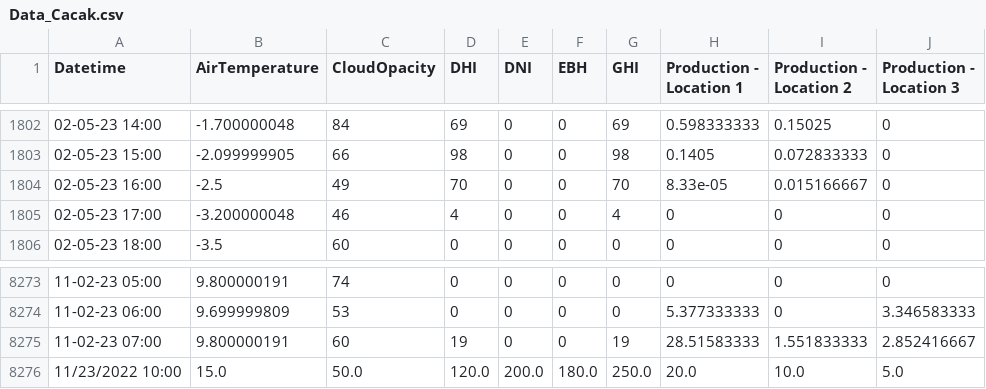
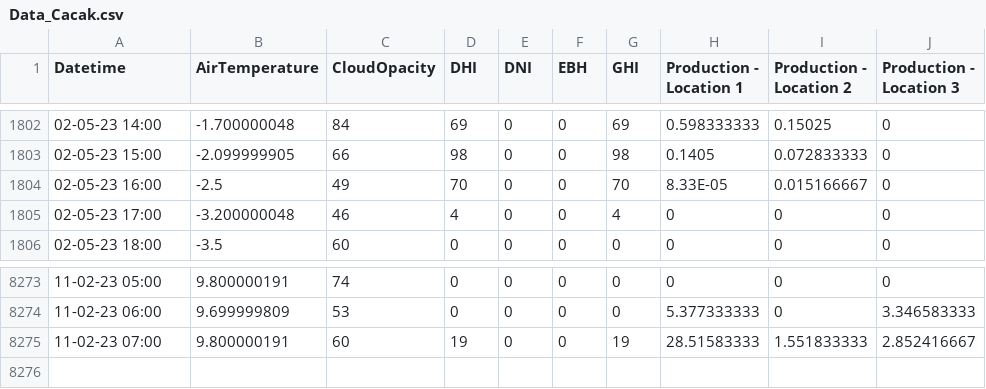
Before and after one commit to MastilovicRadoslav/BDUIS, a CSV file: BIGDATA/dataset/Data_Cacak.csv, drawn as a sheet; only a part is shown, gaps mark what is left out.

Commit message:
test Data_Cacak

```diff
--- a/BIGDATA/dataset/Data_Cacak.csv
+++ b/BIGDATA/dataset/Data_Cacak.csv
@@ -1803,3 +1803,3 @@ Datetime,AirTemperature,CloudOpacity,DHI,DNI,EBH,GHI,Production - Location 1,Pro
 02-05-23 15:00,-2.099999905,66,98,0,0,98,0.1405,0.072833333,0
-02-05-23 16:00,-2.5,49,70,0,0,70,8.33e-05,0.015166667,0
+02-05-23 16:00,-2.5,49,70,0,0,70,8.33E-05,0.015166667,0
 02-05-23 17:00,-3.200000048,46,4,0,0,4,0,0,0
@@ -8275,2 +8275 @@ Datetime,AirTemperature,CloudOpacity,DHI,DNI,EBH,GHI,Production - Location 1,Pro
 11-02-23 07:00,9.800000191,60,19,0,0,19,28.51583333,1.551833333,2.852416667
-11/23/2022 10:00 ,15.0,50.0,120.0,200.0,180.0,250.0,20.0,10.0,5.0
```
